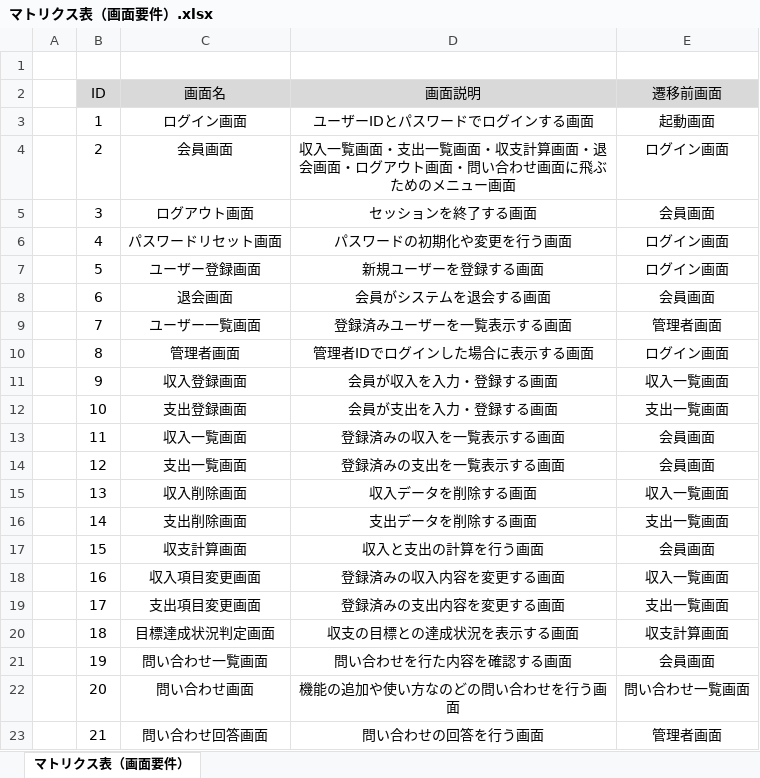
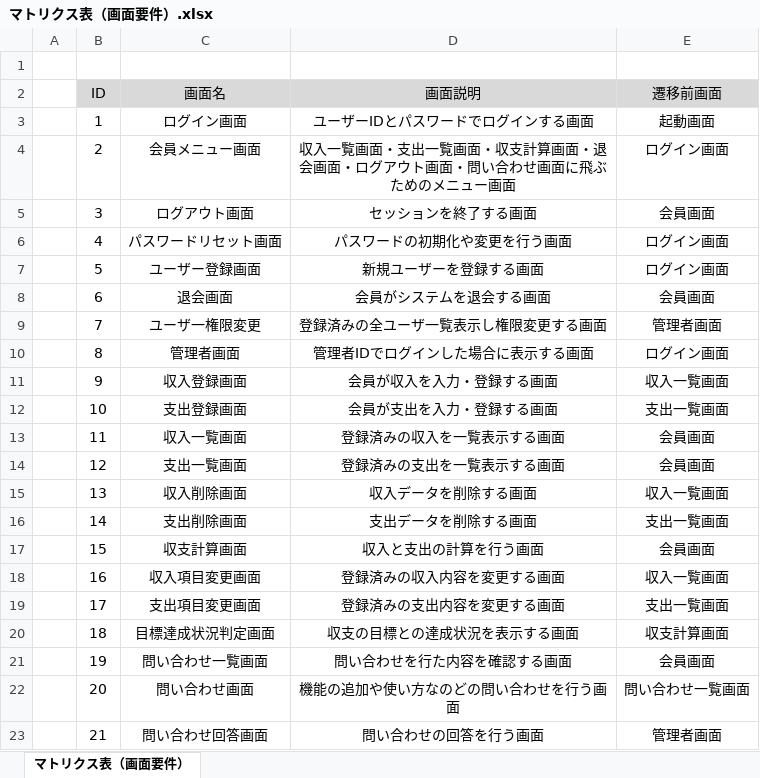
Before and after one commit to takemori-masahiro/masahiro-takemori-educure-app, an Excel workbook: マトリクス表（画面要件）.xlsx, sheet マトリクス表（画面要件）, drawn as a sheet; values as stored, in another font and other column widths than the file's, no borders; the diff names each change by its address in the sheet, - before the commit and + after, or states it on an @@ line.

```diff
--- a/マトリクス表（画面要件）.xlsx (sheet マトリクス表（画面要件）)
+++ b/マトリクス表（画面要件）.xlsx (sheet マトリクス表（画面要件）)
-C4 (画面名): 会員画面
+C4 (画面名): 会員メニュー画面
-C9 (画面名): ユーザー一覧画面
+C9 (画面名): ユーザ一権限変更
-D9 (画面説明): 登録済みユーザーを一覧表示する画面
+D9 (画面説明): 登録済みの全ユーザ一覧表示し権限変更する画面
```
Also changed, not shown: マトリクス表（機能要件）.xlsx, 1 other file.
